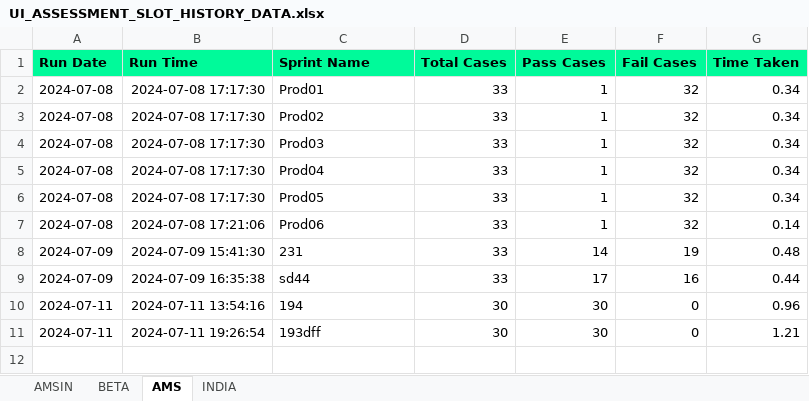
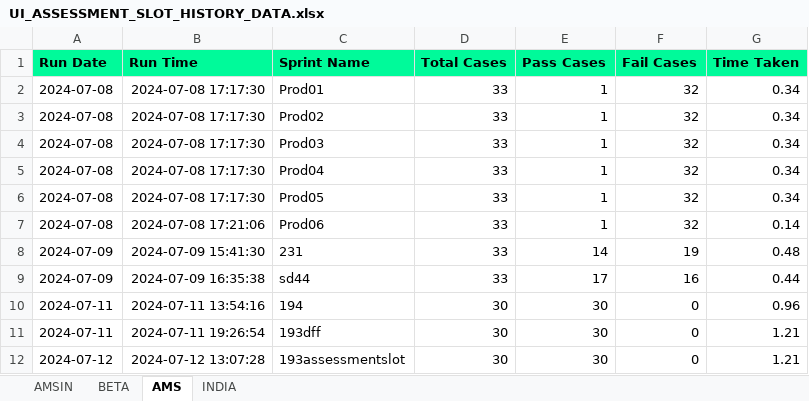
Before and after one commit to Vinod-E/POMdataDriven, an Excel workbook: Reports/Graph_Sprint_Data/UI_ASSESSMENT_SLOT_HISTORY_DATA.xlsx, sheet AMS, drawn as a sheet; values as stored, in another font and other column widths than the file's, no borders; the diff names each change by its address in the sheet, - before the commit and + after, or states it on an @@ line.

```diff
--- a/Reports/Graph_Sprint_Data/UI_ASSESSMENT_SLOT_HISTORY_DATA.xlsx (sheet AMS)
+++ b/Reports/Graph_Sprint_Data/UI_ASSESSMENT_SLOT_HISTORY_DATA.xlsx (sheet AMS)
+row 12: 2024-07-12 | 2024-07-12 13:07:28 | 193assessmentslot | 30 | 30 | 0 | 1.21
```
Also changed, not shown: Reports/Graph_Sprint_Data/UI_INTERVIEW_SLOT_HISTORY_DATA.xlsx, 15 other files.
